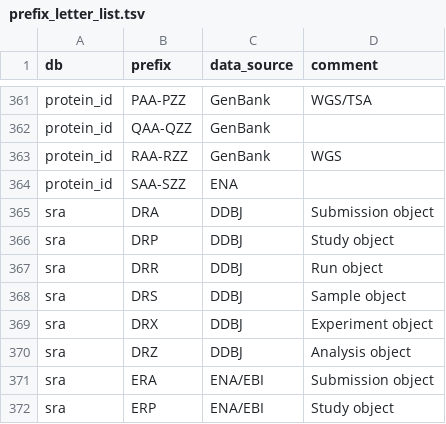
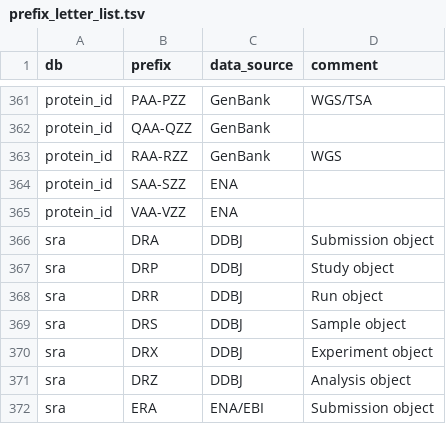
Before and after one commit to ddbj/pub, a TSV file: docs/common/prefix_letter_list.tsv, drawn as a sheet; only a part is shown, gaps mark what is left out; the shorter side is filled out with more unchanged rows.

Commit message:
Add protein_id VAA-VZZ ENA

```diff
--- a/docs/common/prefix_letter_list.tsv
+++ b/docs/common/prefix_letter_list.tsv
@@ -364,2 +364,3 @@ protein_id	RAA-RZZ	GenBank	WGS
 protein_id	SAA-SZZ	ENA	
+protein_id	VAA-VZZ	ENA	
 sra	DRA	DDBJ	Submission object
```
